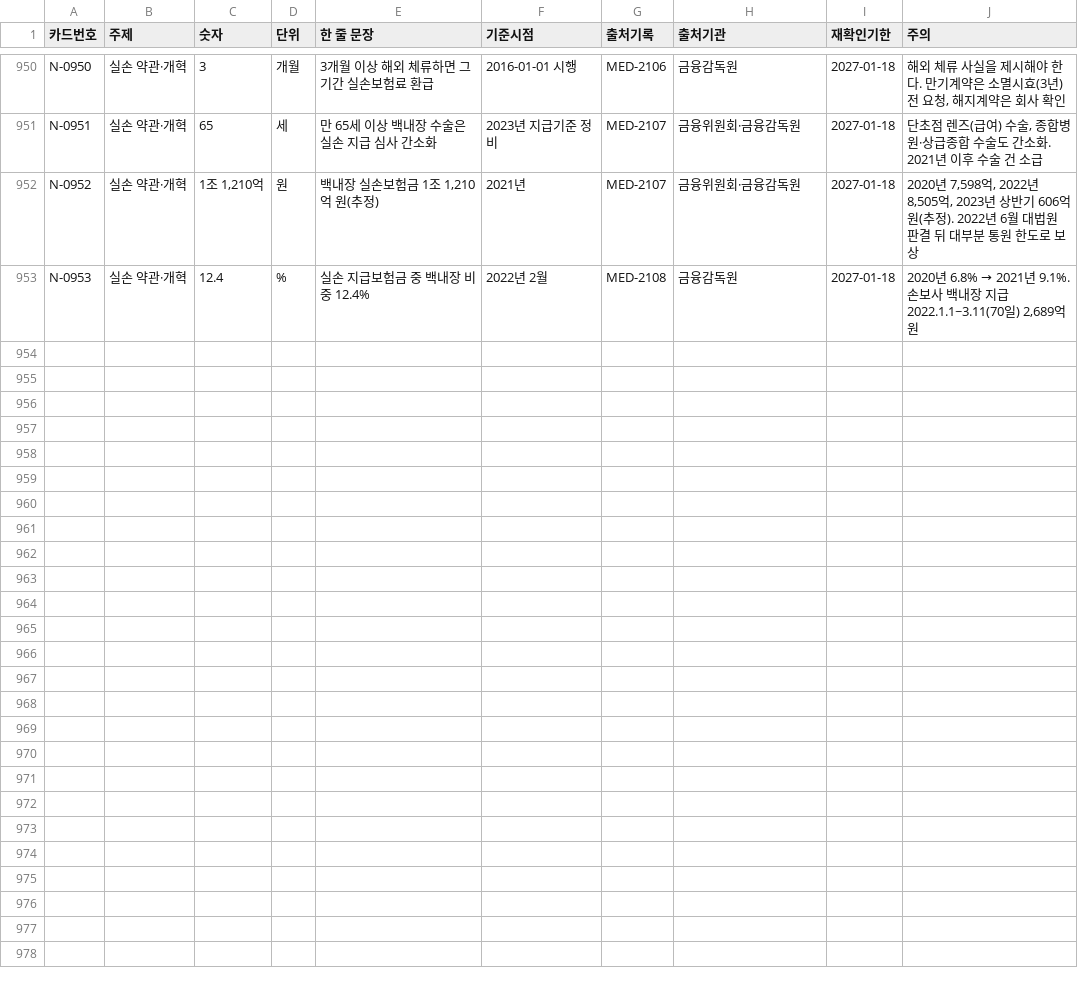
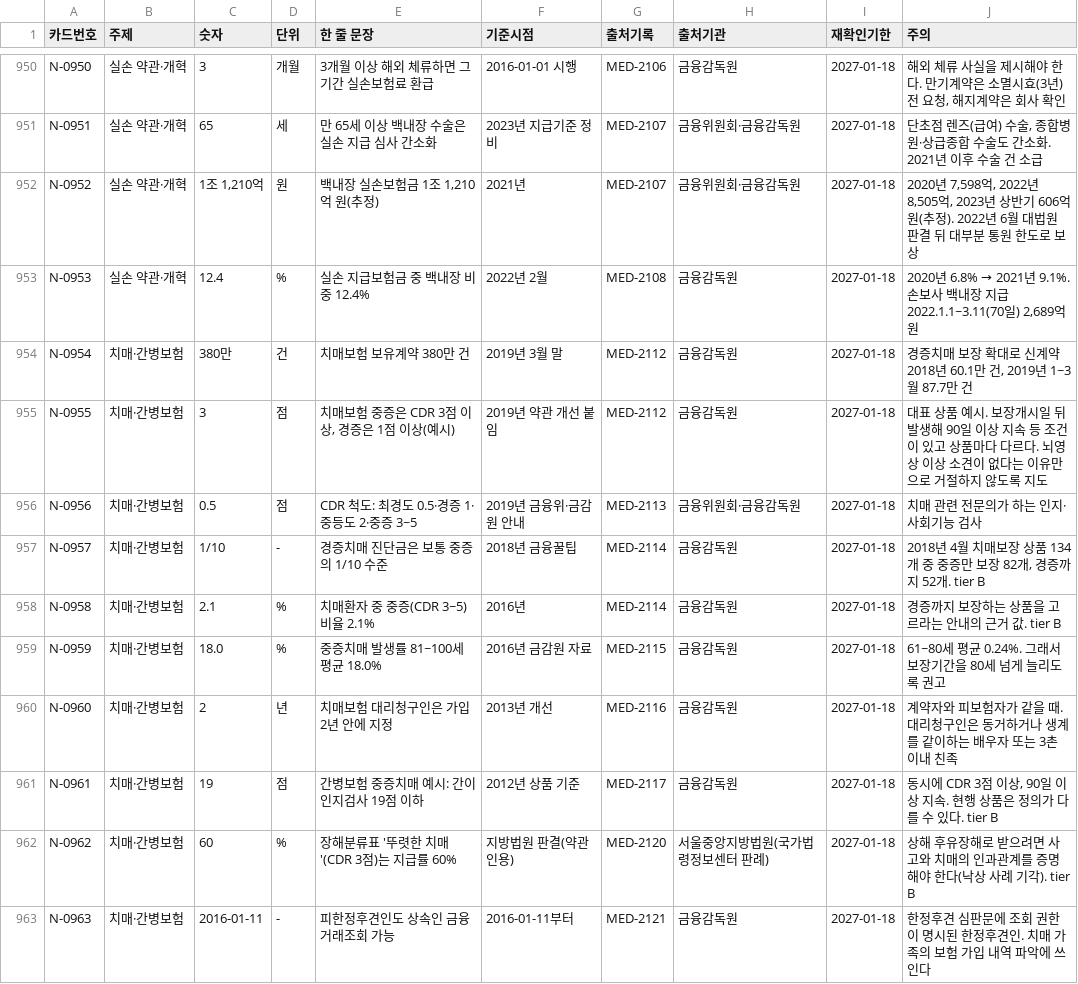
Before and after one commit to rkrjrl-ctrl/claude_drive, a CSV file: medical/numbers/numbers.csv, drawn as a sheet; only a part is shown, gaps mark what is left out; the diff names each change by its address in the sheet, - before the commit and + after, or states it on an @@ line.

```diff
--- a/medical/numbers/numbers.csv
+++ b/medical/numbers/numbers.csv
+row 954: N-0954 | 치매·간병보험 | 380만 | 건 | 치매보험 보유계약 380만 건 | 2019년 3월 말 | MED-2112 | 금융감독원 | 2027-01-18 | 경증치매 보장 확대로 신계약 2018년 60.1만 건, 2019년 1~3월 87.7만 건
+row 955: N-0955 | 치매·간병보험 | 3 | 점 | 치매보험 중증은 CDR 3점 이상, 경증은 1점 이상(예시) | 2019년 약관 개선 붙임 | MED-2112 | 금융감독원 | 2027-01-18 | 대표 상품 예시. 보장개시일 뒤 발생해 90일 이상 지속 등 조건이 있고 상품마다 다르다. 뇌영상 이상 소견이 없다는 이유만으로 거절하지 않도록 지도
+row 956: N-0956 | 치매·간병보험 | 0.5 | 점 | CDR 척도: 최경도 0.5·경증 1·중등도 2·중증 3~5 | 2019년 금융위·금감원 안내 | MED-2113 | 금융위원회·금융감독원 | 2027-01-18 | 치매 관련 전문의가 하는 인지·사회기능 검사
+row 957: N-0957 | 치매·간병보험 | 1/10 | - | 경증치매 진단금은 보통 중증의 1/10 수준 | 2018년 금융꿀팁 | MED-2114 | 금융감독원 | 2027-01-18 | 2018년 4월 치매보장 상품 134개 중 중증만 보장 82개, 경증까지 52개. tier B
+row 958: N-0958 | 치매·간병보험 | 2.1 | % | 치매환자 중 중증(CDR 3~5) 비율 2.1% | 2016년 | MED-2114 | 금융감독원 | 2027-01-18 | 경증까지 보장하는 상품을 고르라는 안내의 근거 값. tier B
+row 959: N-0959 | 치매·간병보험 | 18.0 | % | 중증치매 발생률 81~100세 평균 18.0% | 2016년 금감원 자료 | MED-2115 | 금융감독원 | 2027-01-18 | 61~80세 평균 0.24%. 그래서 보장기간을 80세 넘게 늘리도록 권고
+row 960: N-0960 | 치매·간병보험 | 2 | 년 | 치매보험 대리청구인은 가입 2년 안에 지정 | 2013년 개선 | MED-2116 | 금융감독원 | 2027-01-18 | 계약자와 피보험자가 같을 때. 대리청구인은 동거하거나 생계를 같이하는 배우자 또는 3촌 이내 친족
+row 961: N-0961 | 치매·간병보험 | 19 | 점 | 간병보험 중증치매 예시: 간이인지검사 19점 이하 | 2012년 상품 기준 | MED-2117 | 금융감독원 | 2027-01-18 | 동시에 CDR 3점 이상, 90일 이상 지속. 현행 상품은 정의가 다를 수 있다. tier B
+row 962: N-0962 | 치매·간병보험 | 60 | % | 장해분류표 '뚜렷한 치매'(CDR 3점)는 지급률 60% | 지방법원 판결(약관 인용) | MED-2120 | 서울중앙지방법원(국가법령정보센터 판례) | 2027-01-18 | 상해 후유장해로 받으려면 사고와 치매의 인과관계를 증명해야 한다(낙상 사례 기각). tier B
+row 963: N-0963 | 치매·간병보험 | 2016-01-11 | - | 피한정후견인도 상속인 금융거래조회 가능 | 2016-01-11부터 | MED-2121 | 금융감독원 | 2027-01-18 | 한정후견 심판문에 조회 권한이 명시된 한정후견인. 치매 가족의 보험 가입 내역 파악에 쓰인다
```
Also changed, not shown: 35 other files.
